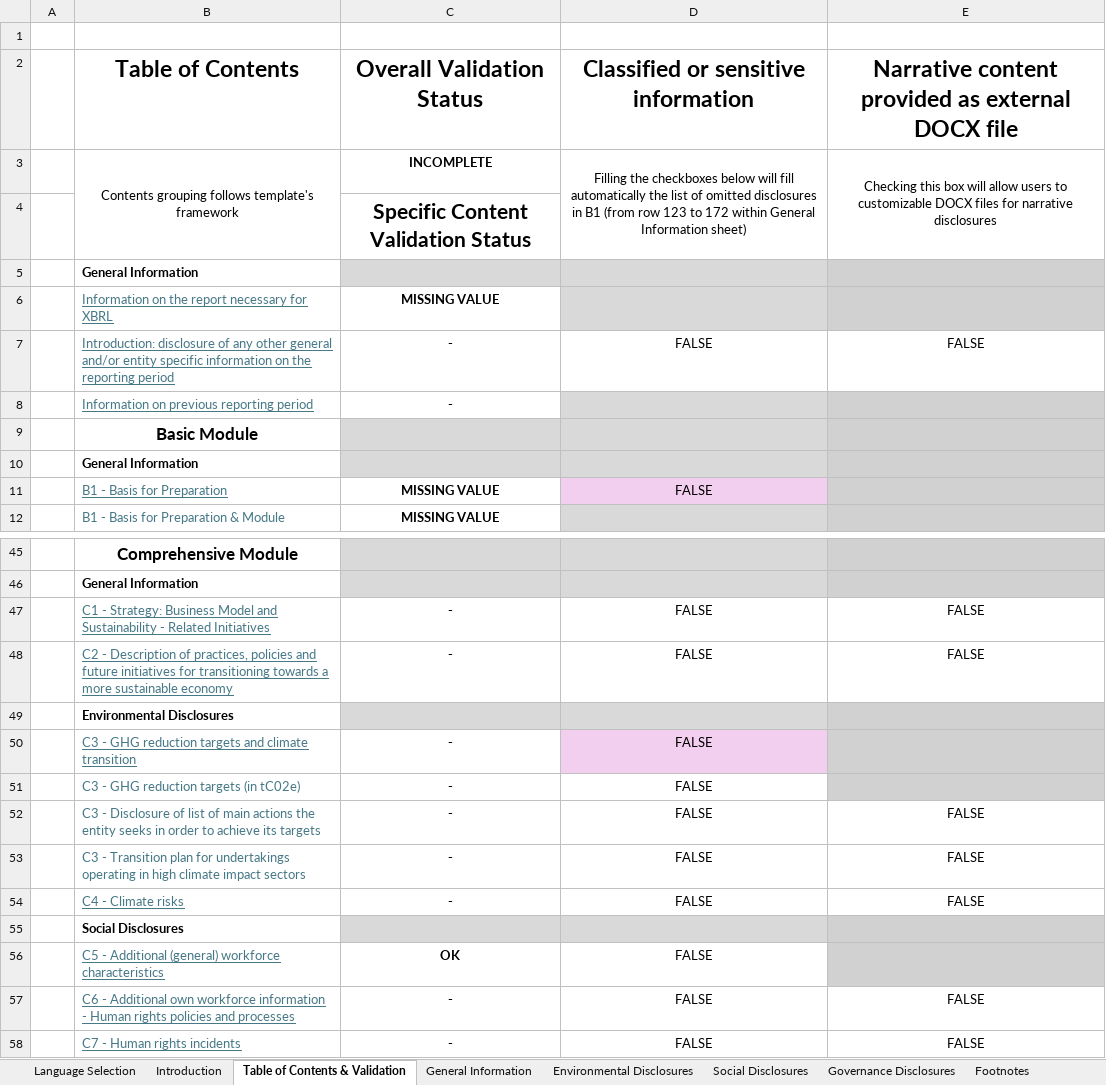
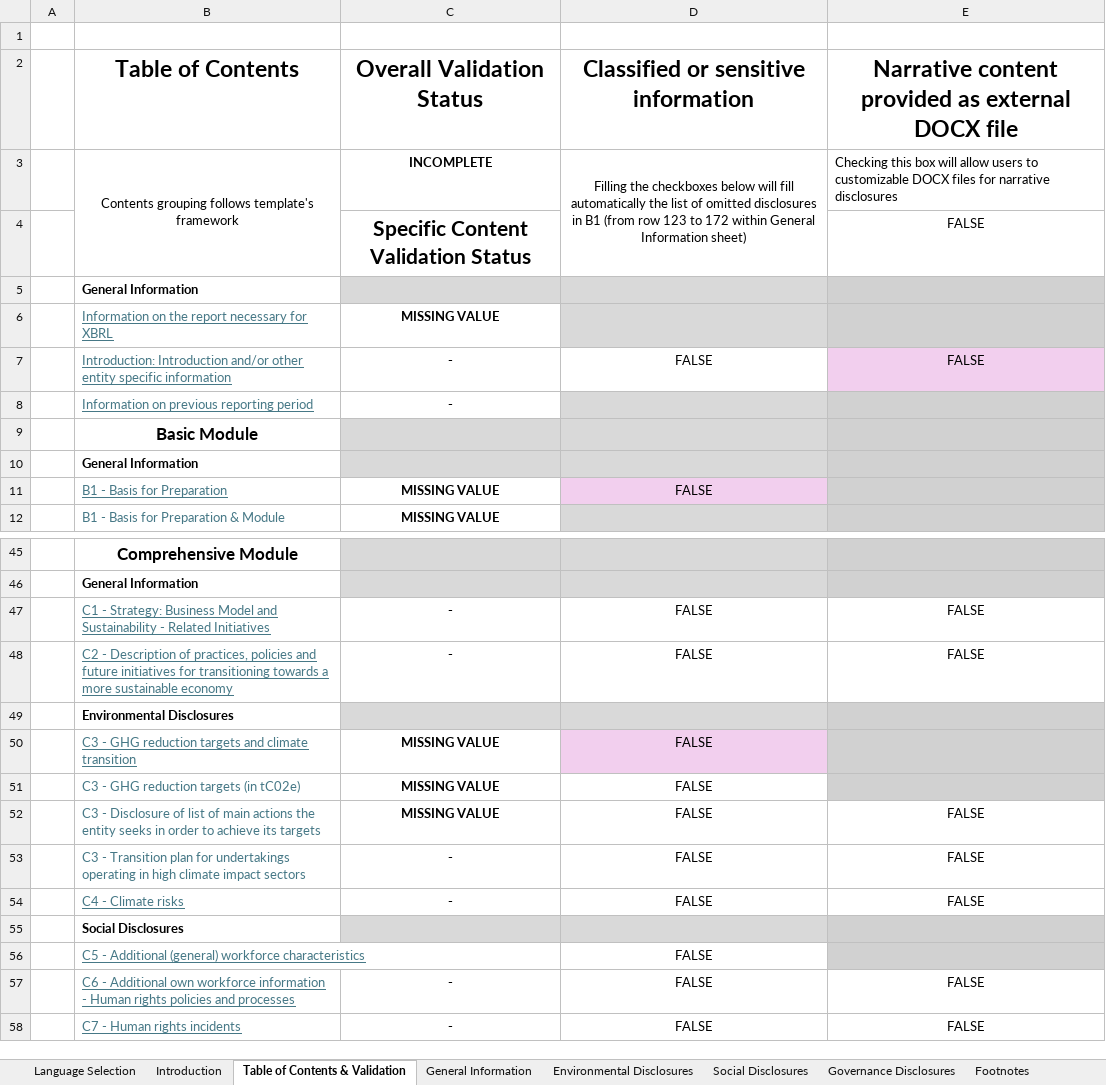
Before and after one commit to EFRAG-EU/Digital-Template-Data-Migration-Tool, an Excel workbook: src/migration_tool/data/VS-Digital-Template-2.0.xlsx, sheet Table of Contents & Validation, drawn as a sheet; only a part is shown, gaps mark what is left out; values as stored, in another font and other column widths than the file's, no borders; conditional formats not drawn; the diff covers the shown part only; the diff names each change by its address in the sheet, - before the commit and + after, or states it on an @@ line.

```diff
--- a/src/migration_tool/data/VS-Digital-Template-2.0.xlsx (sheet Table of Contents & Validation)
+++ b/src/migration_tool/data/VS-Digital-Template-2.0.xlsx (sheet Table of Contents & Validation)
-E3 alignment: center
+E3 alignment: left
-E3:E4 merged
-E4: (empty)
+E4: FALSE
-B7 (Table of Contents): Introduction: disclosure of any other general and/or entity specific information on the reporting period
+B7 (Table of Contents): Introduction: Introduction and/or other entity specific information
-E7 fill: none
+E7 fill: #F2CFEE
-C50:C52 (Overall Validation Status): -
+C50:C52 (Overall Validation Status): MISSING VALUE
-C56 (Overall Validation Status): OK
+C56 (Overall Validation Status): (empty)
```
Also changed, not shown: 2 edited cells and cell formats elsewhere in this sheet, sheet Translations, sheet Enumeration Lists, sheet Technical Sheet, sheet Environmental Disclosures, sheet General Information, sheet Social Disclosures, 4 more sheets, other sheet tabs, formulas that keep their value, hidden cells, charts or pictures.
